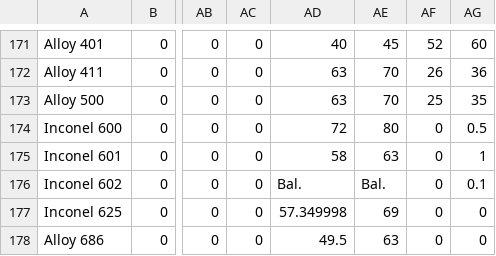
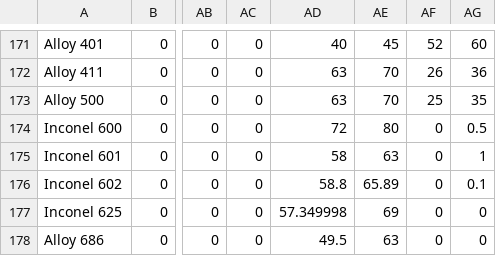
Before and after one commit to davidnac/Weld-table, a CSV file: v.8.4C_900_Library.csv, drawn as a sheet; only a part is shown, gaps mark what is left out; the diff names each change by its address in the sheet, - before the commit and + after, or states it on an @@ line.

```diff
--- a/v.8.4C_900_Library.csv
+++ b/v.8.4C_900_Library.csv
-AD176: Bal.
+AD176: 58.8
-AE176: Bal.
+AE176: 65.89
```
Also changed, not shown: 3 other files.
